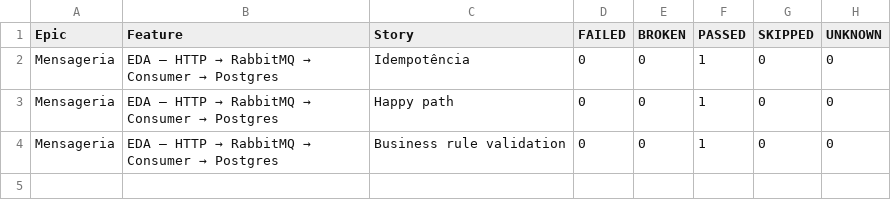
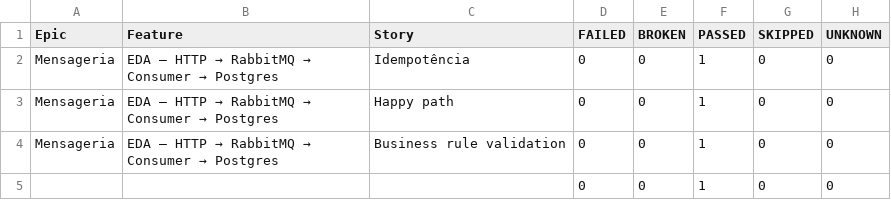
Before and after one commit to RicardoOliver/rest-assured-mensageria-java-test, a CSV file: allure/data/behaviors.csv, drawn as a sheet.

```diff
--- a/allure/data/behaviors.csv
+++ b/allure/data/behaviors.csv
@@ -4 +4,2 @@
 "Mensageria","EDA — HTTP → RabbitMQ → Consumer → Postgres","Business rule validation","0","0","1","0","0"
+"","","","0","0","1","0","0"
```
Also changed, not shown: allure/data/suites.csv, 41 other files.
